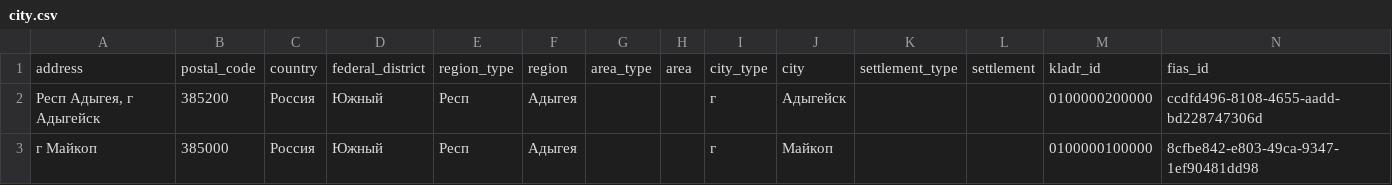
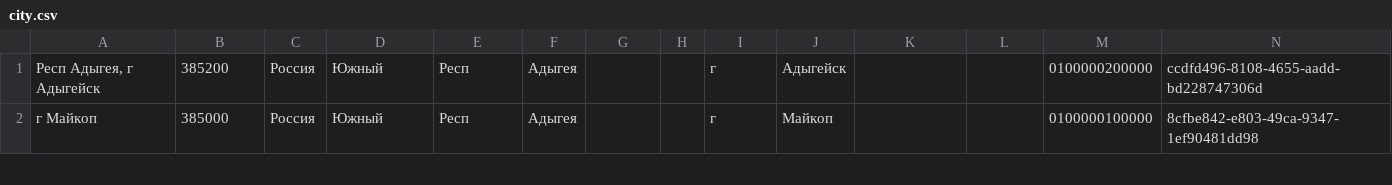
Before and after one commit to Promo-Cat/PromoCat-Back, a CSV file: src/main/resources/city.csv, drawn as a sheet; only a part is shown; rows hold the shown columns only; the diff names each change by its address in the sheet, - before the commit and + after, or states it on an @@ line.

Commit message:
city fixes

```diff
--- a/src/main/resources/city.csv
+++ b/src/main/resources/city.csv
-row 1: address | postal_code | country | federal_district | region_type | region | area_type | area | city_type | city | settlement_type | settlement | kladr_id | fias_id
```
Also changed, not shown: 1 other file.
